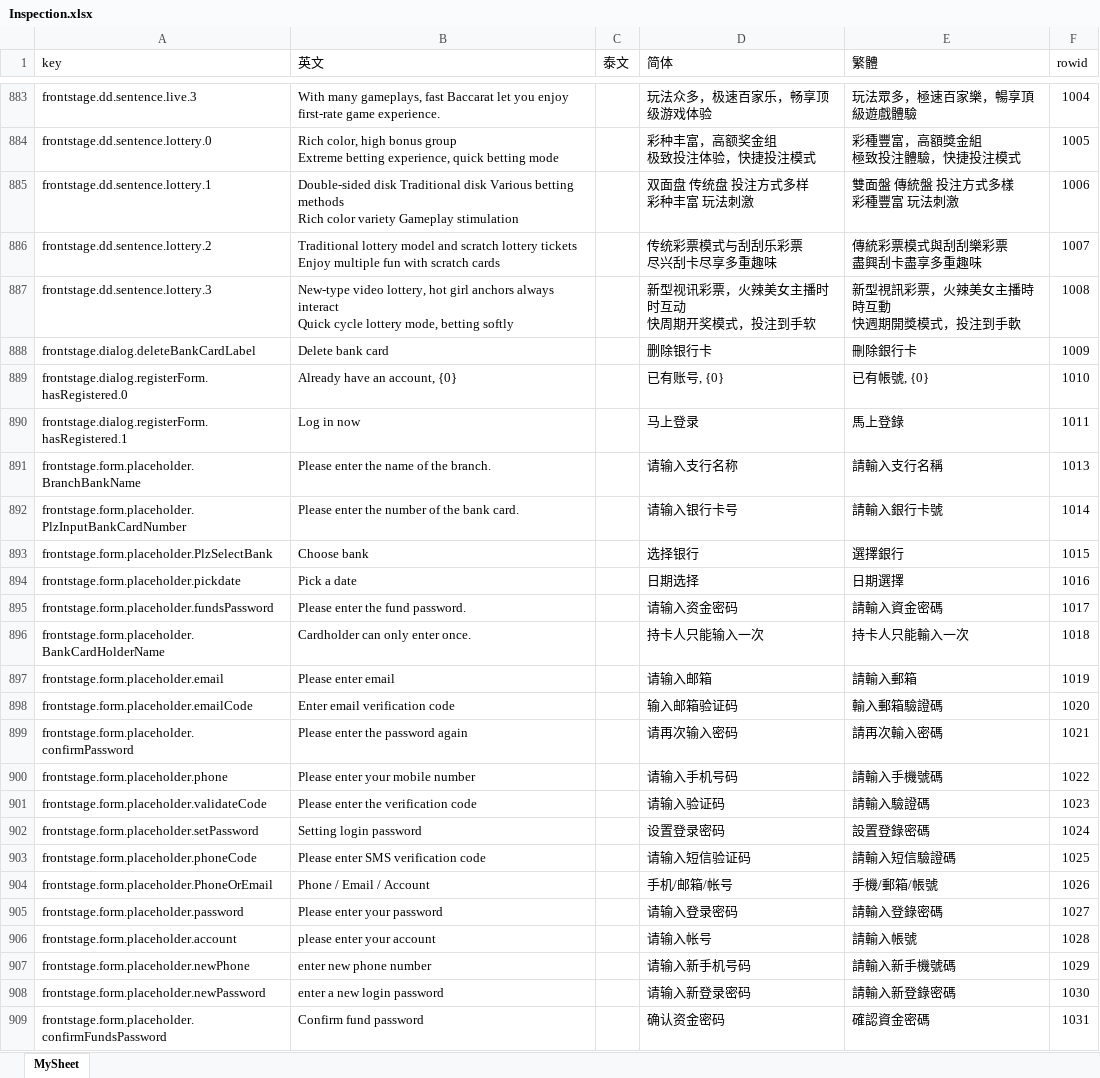
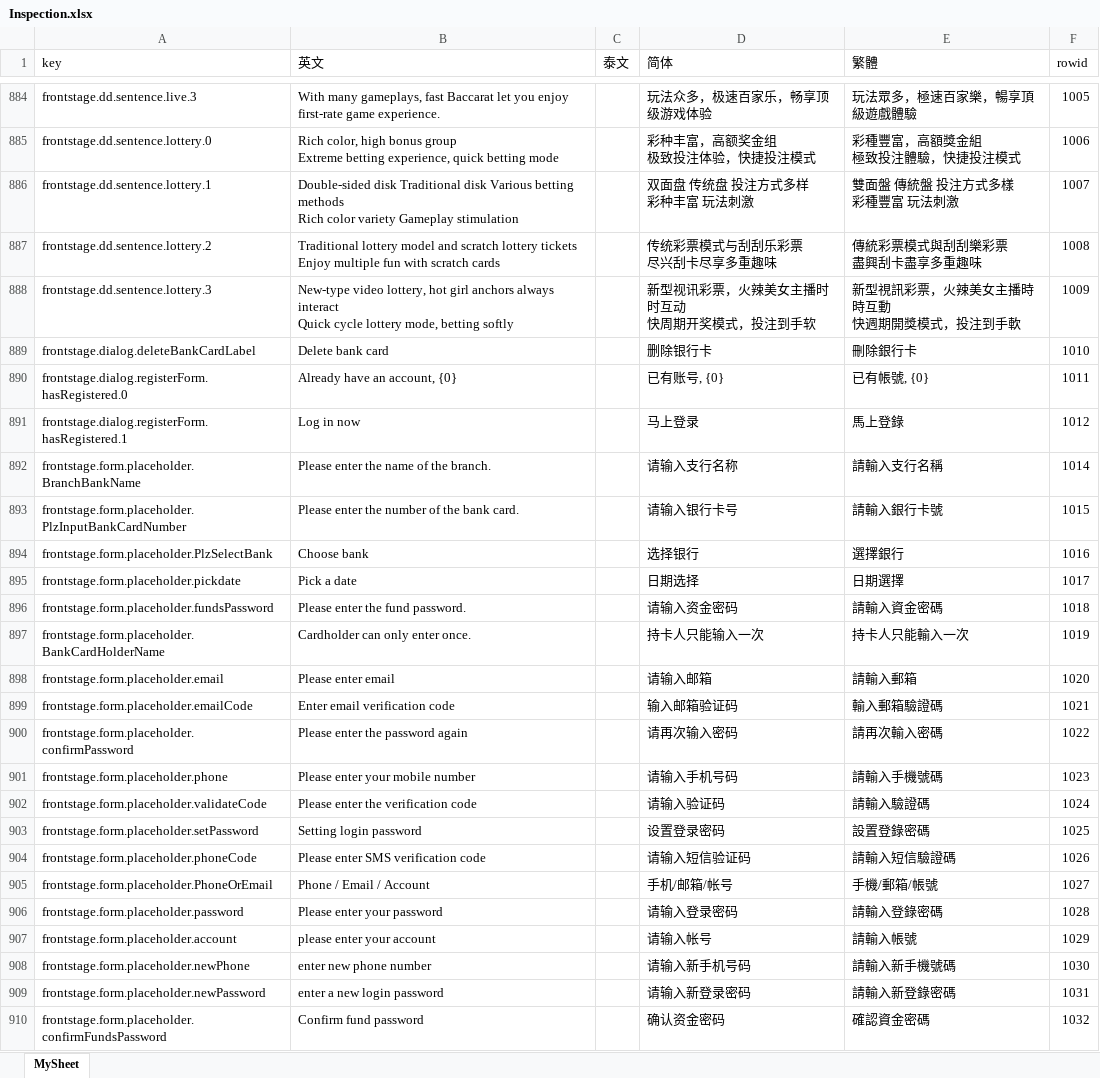
Before and after one commit to Microsoft-Asus/langJoson, an Excel workbook: src/Inspection.xlsx, sheet MySheet, drawn as a sheet; only a part is shown, gaps mark what is left out; values as stored, in another font and other column widths than the file's, no borders; addresses are those after the commit; the diff covers the shown part only; the diff names each change by its address in the sheet, - before the commit and + after, or states it on an @@ line.

```diff
--- a/src/Inspection.xlsx (sheet MySheet)
+++ b/src/Inspection.xlsx (sheet MySheet)
-F884 (rowid): 1004
+F884 (rowid): 1005
-F885 (rowid): 1005
+F885 (rowid): 1006
-F886 (rowid): 1006
+F886 (rowid): 1007
-F887 (rowid): 1007
+F887 (rowid): 1008
-F888 (rowid): 1008
+F888 (rowid): 1009
-F889 (rowid): 1009
+F889 (rowid): 1010
-F890 (rowid): 1010
+F890 (rowid): 1011
-F891 (rowid): 1011
+F891 (rowid): 1012
-F892 (rowid): 1013
+F892 (rowid): 1014
-F893 (rowid): 1014
+F893 (rowid): 1015
-F894 (rowid): 1015
+F894 (rowid): 1016
-F895 (rowid): 1016
+F895 (rowid): 1017
-F896 (rowid): 1017
+F896 (rowid): 1018
-F897 (rowid): 1018
+F897 (rowid): 1019
-F898 (rowid): 1019
+F898 (rowid): 1020
-F899 (rowid): 1020
+F899 (rowid): 1021
-F900 (rowid): 1021
+F900 (rowid): 1022
-F901 (rowid): 1022
+F901 (rowid): 1023
-F902 (rowid): 1023
+F902 (rowid): 1024
-F903 (rowid): 1024
+F903 (rowid): 1025
-F904 (rowid): 1025
+F904 (rowid): 1026
-F905 (rowid): 1026
+F905 (rowid): 1027
-F906 (rowid): 1027
+F906 (rowid): 1028
-F907 (rowid): 1028
+F907 (rowid): 1029
-F908 (rowid): 1029
+F908 (rowid): 1030
-F909 (rowid): 1030
+F909 (rowid): 1031
-F910 (rowid): 1031
+F910 (rowid): 1032
```
Also changed, not shown: 1 added row and 442 edited cells elsewhere in this sheet, src/langXls.xlsx, 12 other files.
